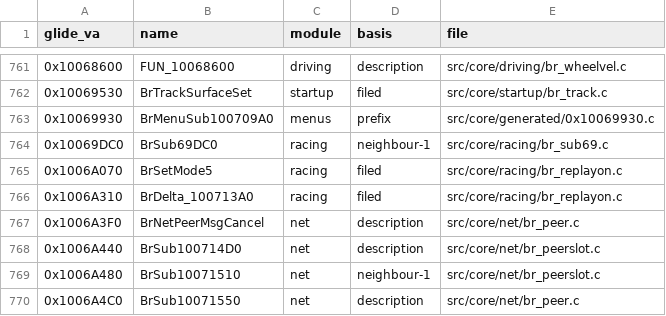
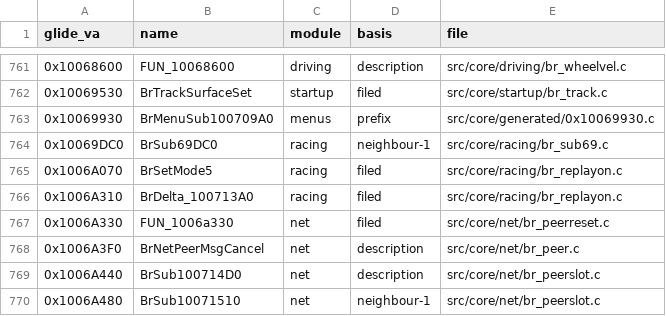
Before and after one commit to jeff-strutb/brally, a CSV file: config/filing.csv, drawn as a sheet; only a part is shown, gaps mark what is left out; the shorter side is filled out with more unchanged rows; the diff names each change by its address in the sheet, - before the commit and + after, or states it on an @@ line.

Commit message:
0x1006A330 FUN_1006a330 byte-exact: peer/message table reset
The record is a 0x96C-byte struct with its mutex at +0, so the source is
plain array indexing (g[i].field / g[j][i].field), not pointer arithmetic
over raw globals.  The raw-offset transcription produced the same 47
instructions and the same 177 bytes but let VC5 hoist the ReleaseMutex
argument load above the zero stores; with real struct arrays the reload
stays at its use, as in the original.

```diff
--- a/config/filing.csv
+++ b/config/filing.csv
+row 767: 0x1006A330 | FUN_1006a330 | net | filed | src/core/net/br_peerreset.c
```
Also changed, not shown: 1 other file.
